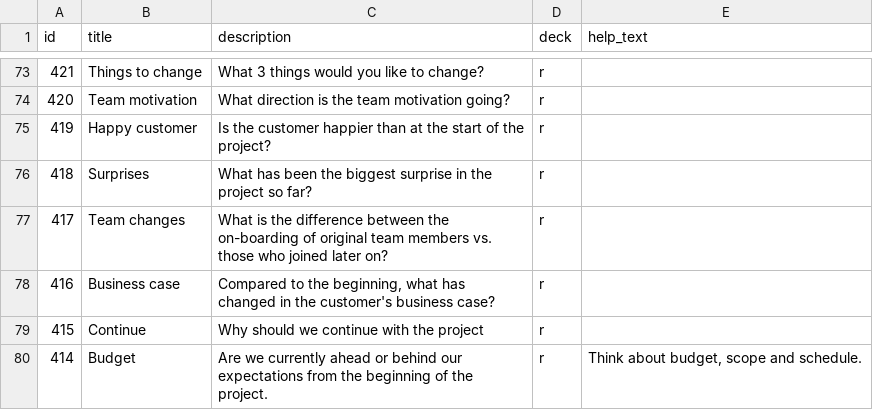
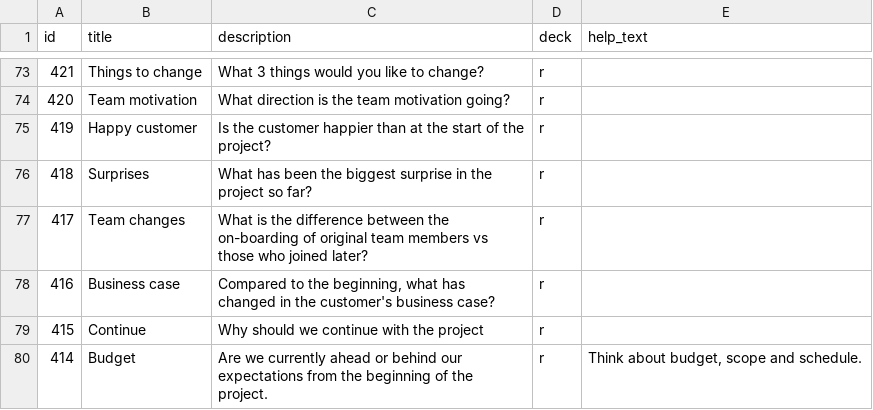
Before and after one commit to futurice/projectnavigationgame, a CSV file: src/cards.csv, drawn as a sheet; only a part is shown, gaps mark what is left out.

Commit message:
fix spacing issue

```diff
--- a/src/cards.csv
+++ b/src/cards.csv
@@ -76,3 +76,3 @@ id,title,description,deck,help_text
 418,Surprises,What has been the biggest surprise in the project so far?,r,
-417,Team changes,What is the difference between the on-boarding of original team members vs. those who joined later on?,r,
+417,Team changes,What is the difference between the on-boarding of original team members vs those who joined later?,r,
 416,Business case,"Compared to the beginning, what has changed in the customer's business case?",r,
```
